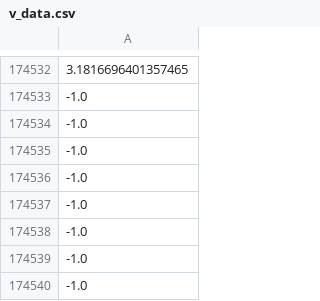
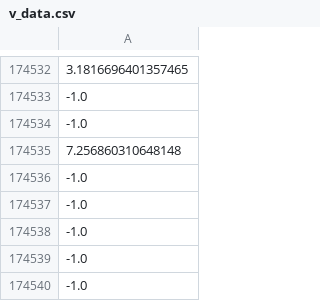
Before and after one commit to osj05081/project1-1, a CSV file: data/v_data.csv, drawn as a sheet; only a part is shown, gaps mark what is left out; the diff names each change by its address in the sheet, - before the commit and + after, or states it on an @@ line.

```diff
--- a/data/v_data.csv
+++ b/data/v_data.csv
-A174535: -1.0
+A174535: 7.256860310648148
```
